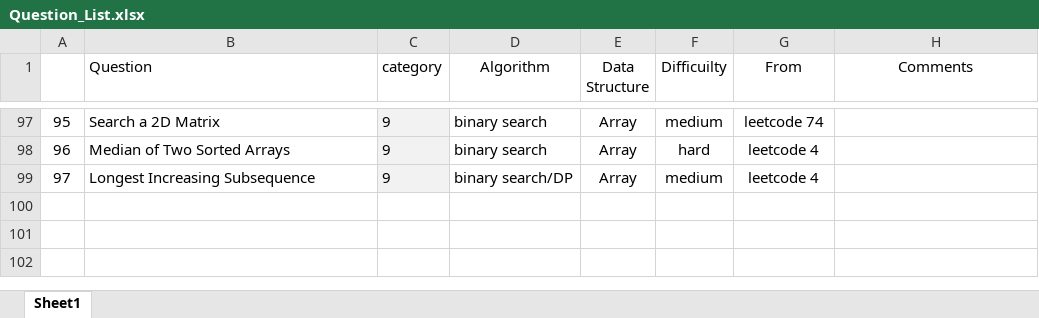
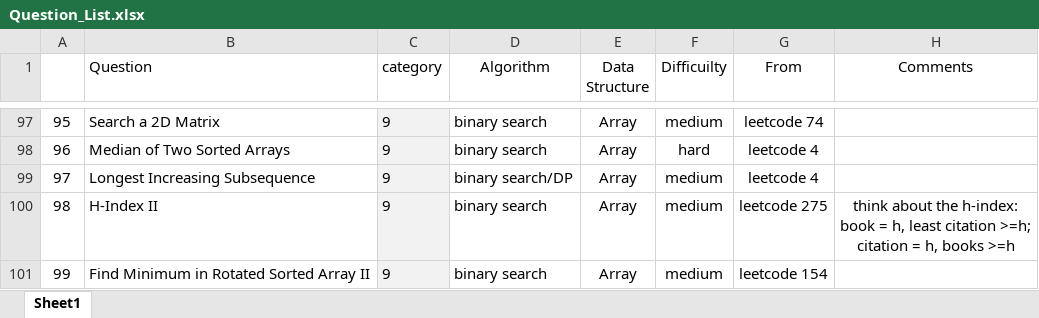
Before and after one commit to jiangbowei2010/Algorithm, an Excel workbook: Question_List.xlsx, sheet Sheet1, drawn as a sheet; only a part is shown, gaps mark what is left out; values as stored, in another font and other column widths than the file's, no borders; ↵ is a line break in a cell; the diff names each change by its address in the sheet, - before the commit and + after, or states it on an @@ line.

Commit message:
binary search

```diff
--- a/Question_List.xlsx (sheet Sheet1)
+++ b/Question_List.xlsx (sheet Sheet1)
+row 100: 98 | H-Index II | 9 | binary search | Array | medium | leetcode 275 | think about the h-index: ↵ book = h, least citation >=h; ↵ citation = h, books >=h
+row 101: 99 | Find Minimum in Rotated Sorted Array II | 9 | binary search | Array | medium | leetcode 154
```
Also changed, not shown: 2 other files.
